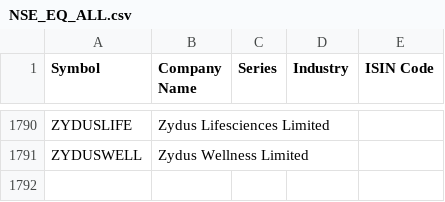
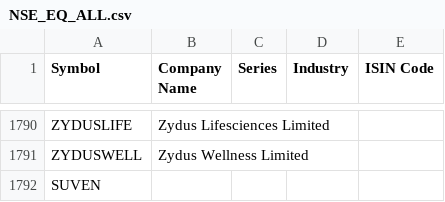
Before and after one commit to prayan2702/Streamlit-momn, a CSV file: NSE_EQ_ALL.csv, drawn as a sheet; only a part is shown, gaps mark what is left out; the diff names each change by its address in the sheet, - before the commit and + after, or states it on an @@ line.

Commit message:
Add files via upload

```diff
--- a/NSE_EQ_ALL.csv
+++ b/NSE_EQ_ALL.csv
+row 1792: SUVEN
```
